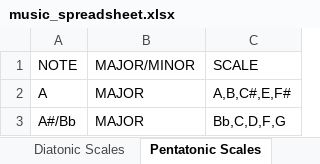
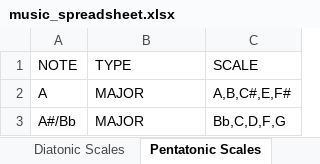
Before and after one commit to apeters931/guitar-practice, an Excel workbook: pygame_app/data/music_spreadsheet.xlsx, sheet Pentatonic Scales, drawn as a sheet; only a part is shown; values as stored, in another font and other column widths than the file's, no borders; the diff names each change by its address in the sheet, - before the commit and + after, or states it on an @@ line.

Commit message:
finish music theory section

```diff
--- a/pygame_app/data/music_spreadsheet.xlsx (sheet Pentatonic Scales)
+++ b/pygame_app/data/music_spreadsheet.xlsx (sheet Pentatonic Scales)
-B1: MAJOR/MINOR
+B1: TYPE
```
Also changed, not shown: sheet Diatonic Scales, 12 other files.
